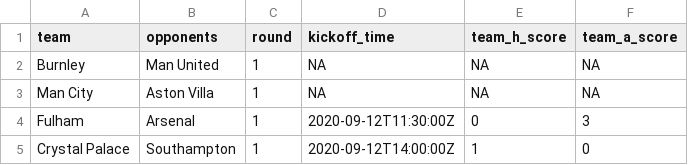
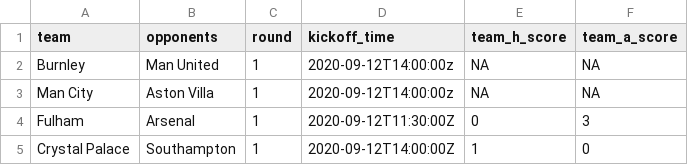
Before and after one commit to eivindhammers/filserver, a CSV file: scores_20-21.csv, drawn as a sheet; only a part is shown.

```diff
--- a/scores_20-21.csv
+++ b/scores_20-21.csv
@@ -1,4 +1,4 @@
 "team";"opponents";"round";"kickoff_time";"team_h_score";"team_a_score"
-"Burnley";"Man United";1;NA;NA;NA
-"Man City";"Aston Villa";1;NA;NA;NA
+"Burnley";"Man United";1;"2020-09-12T14:00:00z";NA;NA
+"Man City";"Aston Villa";1;"2020-09-12T14:00:00z";NA;NA
 "Fulham";"Arsenal";1;"2020-09-12T11:30:00Z";0;3
```
Also changed, not shown: 1 other file.
